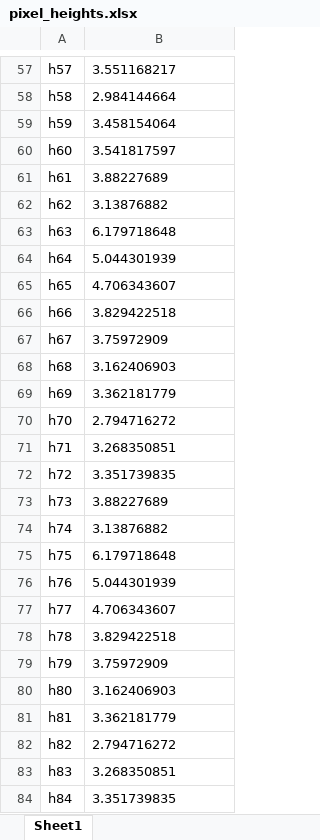
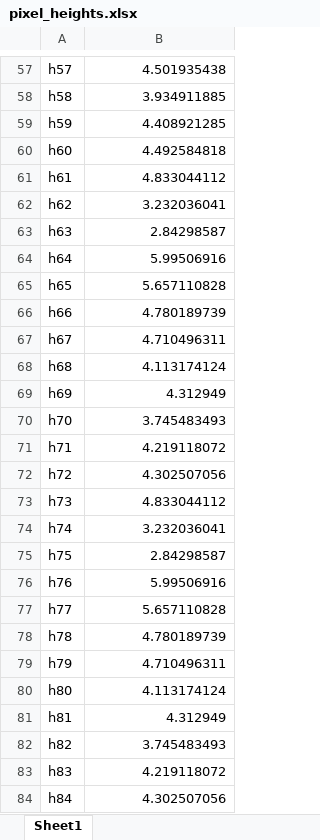
Before and after one commit to orbitinstasis/4x4_Stepper_Controller, an Excel workbook: CAD/pixel_heights.xlsx, sheet Sheet1, drawn as a sheet; only a part is shown, gaps mark what is left out; values as stored, in another font and other column widths than the file's, no borders; the diff covers the shown part only; the diff names each change by its address in the sheet, - before the commit and + after, or states it on an @@ line.

```diff
--- a/CAD/pixel_heights.xlsx (sheet Sheet1)
+++ b/CAD/pixel_heights.xlsx (sheet Sheet1)
-B57:B84 alignment: left
+B57:B84 alignment: right
-B57: 3.551168217
+B57: 4.501935438
-B58: 2.984144664
+B58: 3.934911885
-B59: 3.458154064
+B59: 4.408921285
-B60: 3.541817597
+B60: 4.492584818
-B61: 3.88227689
+B61: 4.833044112
-B62: 3.13876882
+B62: 3.232036041
-B63: 6.179718648
+B63: 2.84298587
-B64: 5.044301939
+B64: 5.99506916
-B65: 4.706343607
+B65: 5.657110828
-B66: 3.829422518
+B66: 4.780189739
-B67: 3.75972909
+B67: 4.710496311
-B68: 3.162406903
+B68: 4.113174124
-B69: 3.362181779
+B69: 4.312949
-B70: 2.794716272
+B70: 3.745483493
-B71: 3.268350851
+B71: 4.219118072
-B72: 3.351739835
+B72: 4.302507056
-B73: 3.88227689
+B73: 4.833044112
-B74: 3.13876882
+B74: 3.232036041
-B75: 6.179718648
+B75: 2.84298587
-B76: 5.044301939
+B76: 5.99506916
-B77: 4.706343607
+B77: 5.657110828
-B78: 3.829422518
+B78: 4.780189739
-B79: 3.75972909
+B79: 4.710496311
-B80: 3.162406903
+B80: 4.113174124
-B81: 3.362181779
+B81: 4.312949
-B82: 2.794716272
+B82: 3.745483493
-B83: 3.268350851
+B83: 4.219118072
-B84: 3.351739835
+B84: 4.302507056
```
Also changed, not shown: 116 edited cells and cell formats elsewhere in this sheet, 1 other file.
